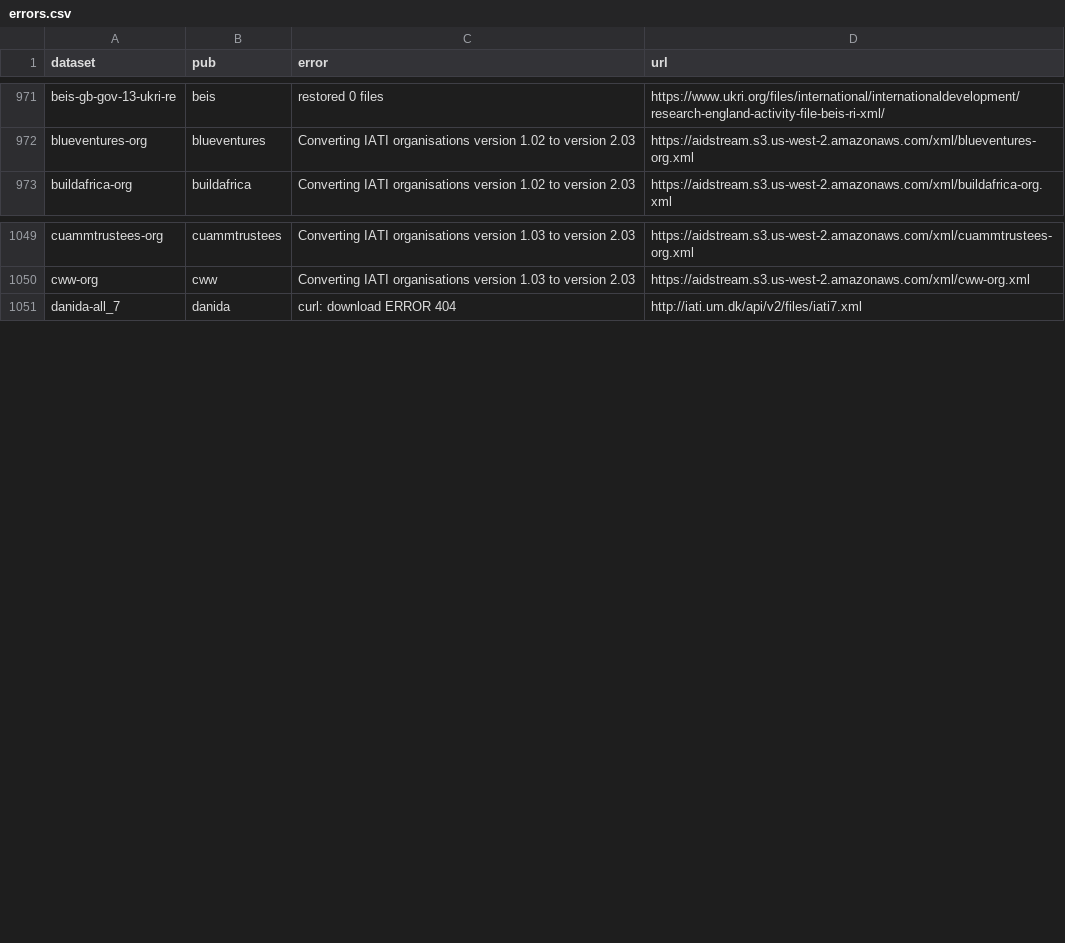
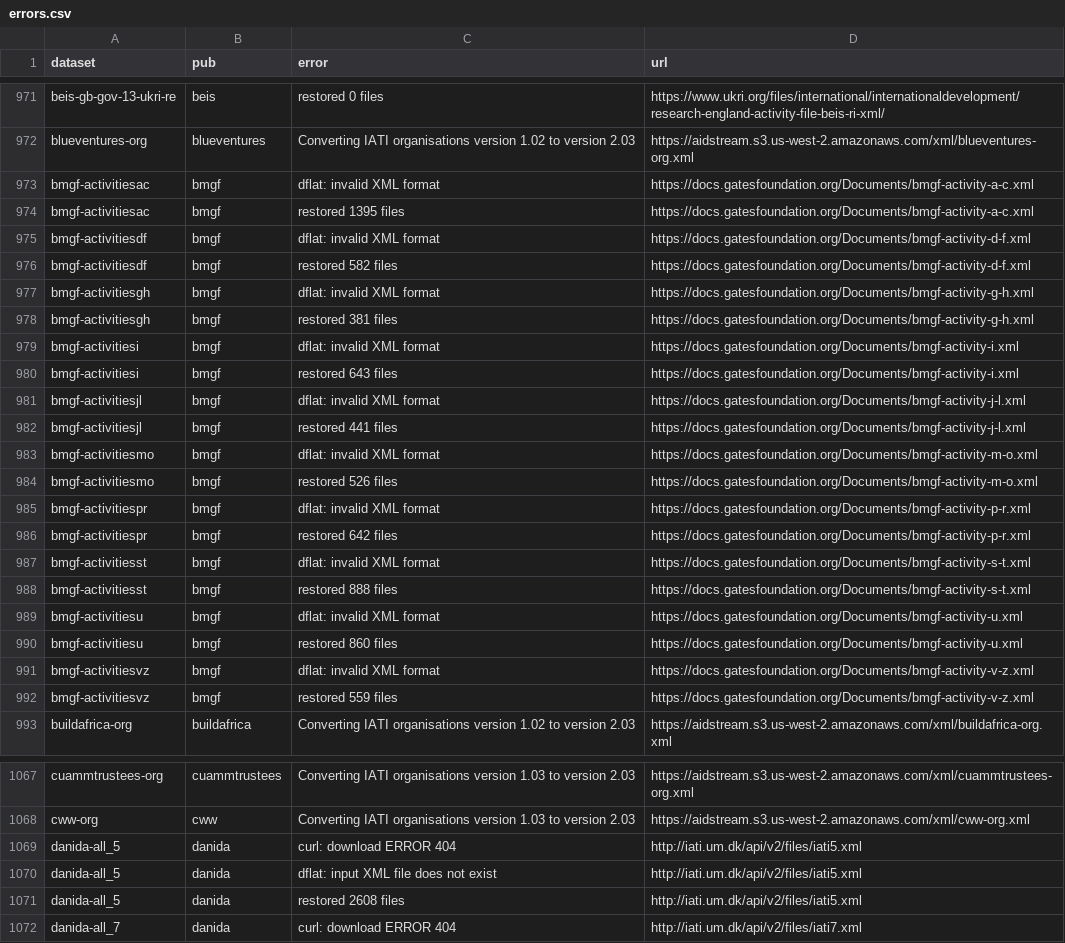
Before and after one commit to notshi/cleanerr, a CSV file: errors.csv, drawn as a sheet; only a part is shown, gaps mark what is left out; the diff covers the shown part only.

```diff
--- a/errors.csv
+++ b/errors.csv
@@ -972,2 +972,22 @@ beis-gb-gov-13-ukri-re,beis,restored 0 files,"https://www.ukri.org/files/interna
 blueventures-org,blueventures,Converting IATI organisations version 1.02 to version 2.03,"https://aidstream.s3.us-west-2.amazonaws.com/xml/blueventures-org.xml"
+bmgf-activitiesac,bmgf,dflat: invalid XML format,"https://docs.gatesfoundation.org/Documents/bmgf-activity-a-c.xml"
+bmgf-activitiesac,bmgf,restored 1395 files,"https://docs.gatesfoundation.org/Documents/bmgf-activity-a-c.xml"
+bmgf-activitiesdf,bmgf,dflat: invalid XML format,"https://docs.gatesfoundation.org/Documents/bmgf-activity-d-f.xml"
+bmgf-activitiesdf,bmgf,restored 582 files,"https://docs.gatesfoundation.org/Documents/bmgf-activity-d-f.xml"
+bmgf-activitiesgh,bmgf,dflat: invalid XML format,"https://docs.gatesfoundation.org/Documents/bmgf-activity-g-h.xml"
+bmgf-activitiesgh,bmgf,restored 381 files,"https://docs.gatesfoundation.org/Documents/bmgf-activity-g-h.xml"
+bmgf-activitiesi,bmgf,dflat: invalid XML format,"https://docs.gatesfoundation.org/Documents/bmgf-activity-i.xml"
+bmgf-activitiesi,bmgf,restored 643 files,"https://docs.gatesfoundation.org/Documents/bmgf-activity-i.xml"
+bmgf-activitiesjl,bmgf,dflat: invalid XML format,"https://docs.gatesfoundation.org/Documents/bmgf-activity-j-l.xml"
+bmgf-activitiesjl,bmgf,restored 441 files,"https://docs.gatesfoundation.org/Documents/bmgf-activity-j-l.xml"
+bmgf-activitiesmo,bmgf,dflat: invalid XML format,"https://docs.gatesfoundation.org/Documents/bmgf-activity-m-o.xml"
+bmgf-activitiesmo,bmgf,restored 526 files,"https://docs.gatesfoundation.org/Documents/bmgf-activity-m-o.xml"
+bmgf-activitiespr,bmgf,dflat: invalid XML format,"https://docs.gatesfoundation.org/Documents/bmgf-activity-p-r.xml"
+bmgf-activitiespr,bmgf,restored 642 files,"https://docs.gatesfoundation.org/Documents/bmgf-activity-p-r.xml"
+bmgf-activitiesst,bmgf,dflat: invalid XML format,"https://docs.gatesfoundation.org/Documents/bmgf-activity-s-t.xml"
+bmgf-activitiesst,bmgf,restored 888 files,"https://docs.gatesfoundation.org/Documents/bmgf-activity-s-t.xml"
+bmgf-activitiesu,bmgf,dflat: invalid XML format,"https://docs.gatesfoundation.org/Documents/bmgf-activity-u.xml"
+bmgf-activitiesu,bmgf,restored 860 files,"https://docs.gatesfoundation.org/Documents/bmgf-activity-u.xml"
+bmgf-activitiesvz,bmgf,dflat: invalid XML format,"https://docs.gatesfoundation.org/Documents/bmgf-activity-v-z.xml"
+bmgf-activitiesvz,bmgf,restored 559 files,"https://docs.gatesfoundation.org/Documents/bmgf-activity-v-z.xml"
 buildafrica-org,buildafrica,Converting IATI organisations version 1.02 to version 2.03,"https://aidstream.s3.us-west-2.amazonaws.com/xml/buildafrica-org.xml"
@@ -1050,2 +1068,5 @@ cuammtrustees-org,cuammtrustees,Converting IATI organisations version 1.03 to ve
 cww-org,cww,Converting IATI organisations version 1.03 to version 2.03,"https://aidstream.s3.us-west-2.amazonaws.com/xml/cww-org.xml"
+danida-all_5,danida,curl: download ERROR 404,"http://iati.um.dk/api/v2/files/iati5.xml"
+danida-all_5,danida,dflat: input XML file does not exist,"http://iati.um.dk/api/v2/files/iati5.xml"
+danida-all_5,danida,restored 2608 files,"http://iati.um.dk/api/v2/files/iati5.xml"
 danida-all_7,danida,curl: download ERROR 404,"http://iati.um.dk/api/v2/files/iati7.xml"
```
Also changed, not shown: 17 removed rows and 2 edited cells elsewhere in this file, 5 other files.
